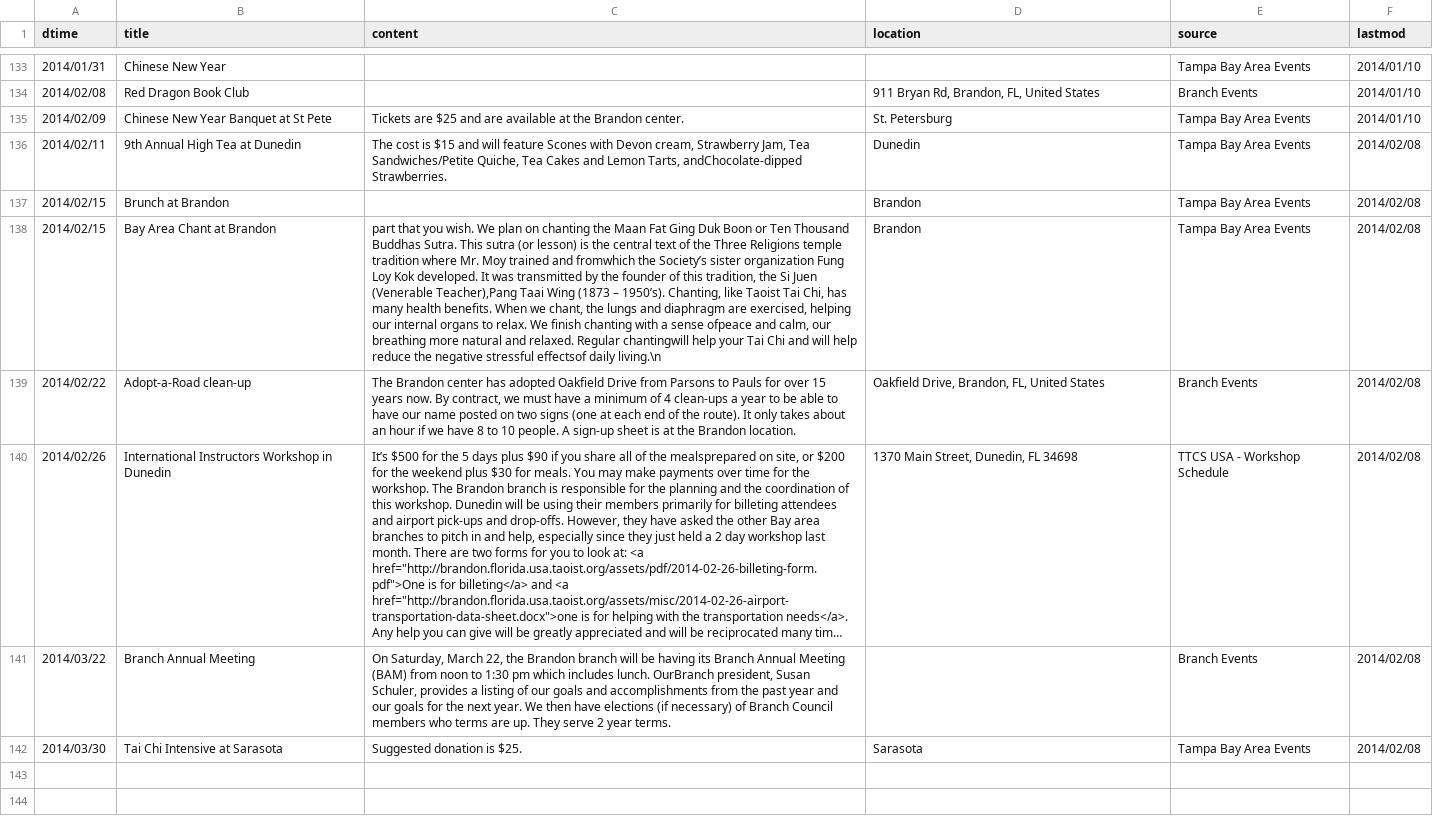
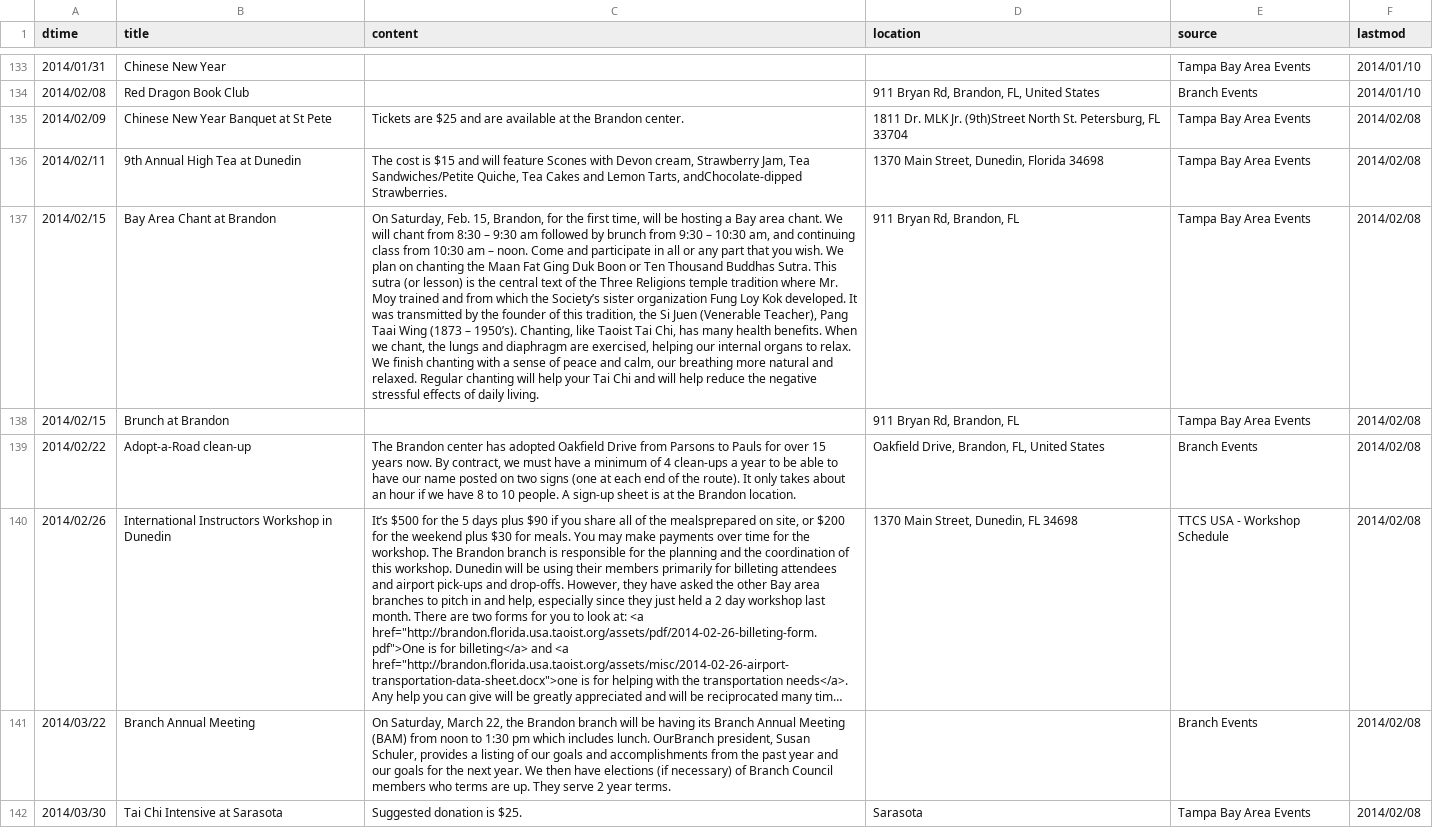
Before and after one commit to dlc/ttcsbrandon, a CSV file: data/events.csv, drawn as a sheet; only a part is shown, gaps mark what is left out; long unchanged cells end in …; the diff names each change by its address in the sheet, - before the commit and + after, or states it on an @@ line.

Commit message:
Updated event data.

```diff
--- a/data/events.csv
+++ b/data/events.csv
-D135 (location): St. Petersburg
+D135 (location): 1811 Dr. MLK Jr. (9th)Street North St. Petersburg, FL 33704
-F135 (lastmod): 2014/01/10
+F135 (lastmod): 2014/02/08
-D136 (location): Dunedin
+D136 (location): 1370 Main Street, Dunedin, Florida 34698
-B137 (title): Brunch at Brandon
+B137 (title): Bay Area Chant at Brandon
-C137 (content): (empty)
+C137 (content): On Saturday, Feb. 15, Brandon, for the first time, will be hosting a Bay area chant. We will chant from 8:30 – 9:30 am followed by brunch from 9:30 – 10:30 am, and continuing class from 10:30 am – noon. Come and participate in all or any part that you wish. We plan on chanting the Maan Fat Ging Duk Boon or Ten Thousand Buddhas Sutra. This sutra (or lesson) is the central text of the Three Religions temple tradition where Mr. Moy trained and from which the Society’s sister organization Fung Loy Kok developed. It was transmitted by the founder of this tradition, the Si Juen (Venerable Teacher), Pang Taai Wing (1873 – 1950’s). Chanting, like Taoist Tai Chi, has many health benefits. When we chant, the lungs and diaphragm are exercised, helping our internal organs to relax. We finish chanting with a sense of peace and calm, our breathing more natural and relaxed. Regular chanting will help your Tai Chi and will help reduce the negative stressful effects of daily living.
-D137:D138 (location): Brandon
+D137:D138 (location): 911 Bryan Rd, Brandon, FL
-B138 (title): Bay Area Chant at Brandon
+B138 (title): Brunch at Brandon
-C138 (content): part that you wish. We plan on chanting the Maan Fat Ging Duk Boon or Ten Thousand Buddhas Sutra. This sutra (or lesson) is the central text of the Three Religions temple tradition where Mr. Moy trained and fromwhich the Society’s sister organization Fung Loy Kok developed. It was transmitted by the founder of this tradition, the Si Juen (Venerable Teacher),Pang Taai Wing (1873 – 1950’s). Chanting, like Taoist Tai Chi, has many health benefits. When we chant, the lungs and diaphragm are exercised, helping our internal organs to relax. We finish chanting with a sense ofpeace and calm, our breathing more natural and relaxed. Regular chantingwill help your Tai Chi and will help reduce the negative stressful effectsof daily living.\n
+C138 (content): (empty)
```
